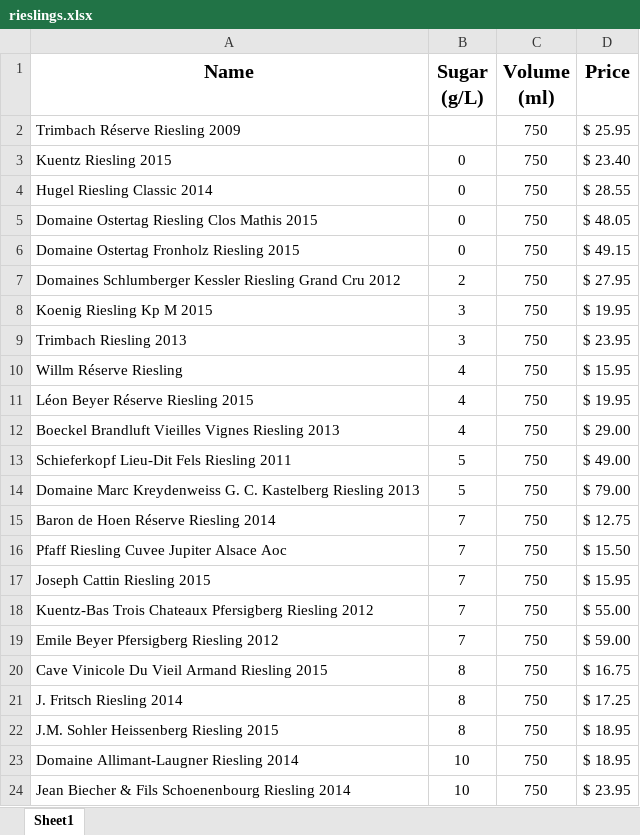
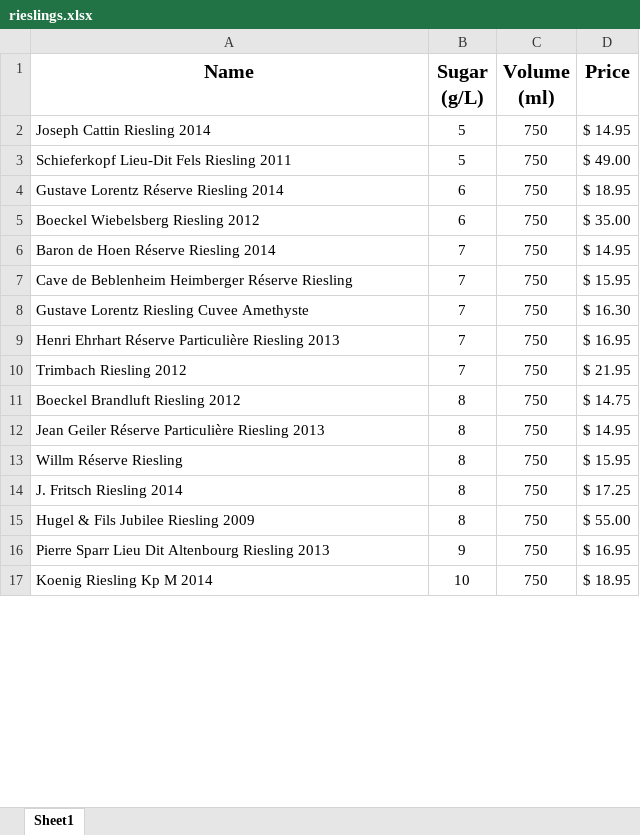
Before and after one commit to martinm43/lc_analysis, an Excel workbook: rieslings.xlsx, sheet Sheet1, drawn as a sheet; only a part is shown; values as stored, in another font and other column widths than the file's, no borders; removed rows and columns are numbered as before the commit, all else as after; the diff covers the shown part only; the diff names each change by its address in the sheet, - before the commit and + after, or states it on an @@ line.

```diff
--- a/rieslings.xlsx (sheet Sheet1)
+++ b/rieslings.xlsx (sheet Sheet1)
-row 2: Trimbach Réserve Riesling 2009 |  | 750 | $ 25.95
-row 3: Kuentz Riesling 2015 | 0 | 750 | $ 23.40
-row 4: Hugel Riesling Classic 2014 | 0 | 750 | $ 28.55
-row 5: Domaine Ostertag Riesling Clos Mathis 2015 | 0 | 750 | $ 48.05
-row 6: Domaine Ostertag Fronholz Riesling 2015 | 0 | 750 | $ 49.15
-row 7: Domaines Schlumberger Kessler Riesling Grand Cru 2012 | 2 | 750 | $ 27.95
-row 8: Koenig Riesling Kp M 2015 | 3 | 750 | $ 19.95
-row 9: Trimbach Riesling 2013 | 3 | 750 | $ 23.95
-row 10: Willm Réserve Riesling | 4 | 750 | $ 15.95
-row 11: Léon Beyer Réserve Riesling 2015 | 4 | 750 | $ 19.95
-row 12: Boeckel Brandluft Vieilles Vignes Riesling 2013 | 4 | 750 | $ 29.00
+row 2: Joseph Cattin Riesling 2014 | 5 | 750 | $ 14.95
-row 14: Domaine Marc Kreydenweiss G. C. Kastelberg Riesling 2013 | 5 | 750 | $ 79.00
+row 4: Gustave Lorentz Réserve Riesling 2014 | 6 | 750 | $ 18.95
+row 5: Boeckel Wiebelsberg Riesling 2012 | 6 | 750 | $ 35.00
-D6 (Price): $ 12.75
+D6 (Price): $ 14.95
-row 16: Pfaff Riesling Cuvee Jupiter Alsace Aoc | 7 | 750 | $ 15.50
-A7 (Name): Joseph Cattin Riesling 2015
+A7 (Name): Cave de Beblenheim Heimberger Réserve Riesling
+row 8: Gustave Lorentz Riesling Cuvee Amethyste | 7 | 750 | $ 16.30
-A9 (Name): Kuentz-Bas Trois Chateaux Pfersigberg Riesling 2012
+A9 (Name): Henri Ehrhart Réserve Particulière Riesling 2013
-D9 (Price): $ 55.00
+D9 (Price): $ 16.95
-A10 (Name): Emile Beyer Pfersigberg Riesling 2012
+A10 (Name): Trimbach Riesling 2012
-D10 (Price): $ 59.00
+D10 (Price): $ 21.95
+row 11: Boeckel Brandluft Riesling 2012 | 8 | 750 | $ 14.75
-A12 (Name): Cave Vinicole Du Vieil Armand Riesling 2015
+A12 (Name): Jean Geiler Réserve Particulière Riesling 2013
-D12 (Price): $ 16.75
+D12 (Price): $ 14.95
+row 13: Willm Réserve Riesling | 8 | 750 | $ 15.95
-A15 (Name): J.M. Sohler Heissenberg Riesling 2015
+A15 (Name): Hugel & Fils Jubilee Riesling 2009
-D15 (Price): $ 18.95
+D15 (Price): $ 55.00
+row 16: Pierre Sparr Lieu Dit Altenbourg Riesling 2013 | 9 | 750 | $ 16.95
-A17 (Name): Domaine Allimant-Laugner Riesling 2014
+A17 (Name): Koenig Riesling Kp M 2014
-row 24: Jean Biecher & Fils Schoenenbourg Riesling 2014 | 10 | 750 | $ 23.95
```
Also changed, not shown: 2 added rows elsewhere in this sheet, 13 other files.
